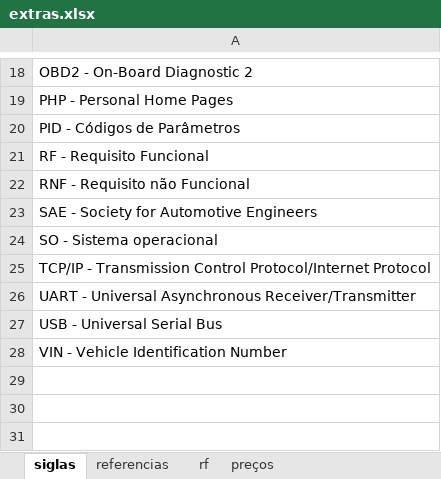
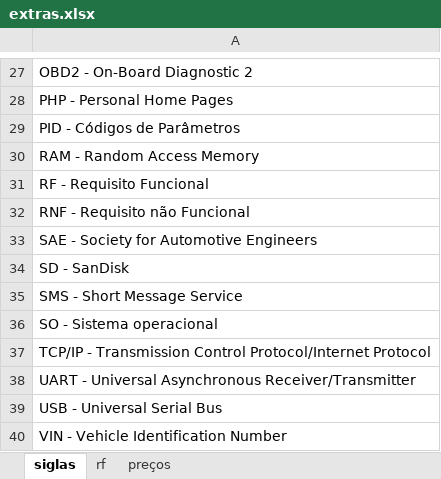
Before and after one commit to maiconn/tcc, an Excel workbook: monografia/extras.xlsx, sheet siglas, drawn as a sheet; only a part is shown, gaps mark what is left out; values as stored, in another font and other column widths than the file's, no borders; the diff covers the shown part only; the diff names each change by its address in the sheet, - before the commit and + after, or states it on an @@ line.

```diff
--- a/monografia/extras.xlsx (sheet siglas)
+++ b/monografia/extras.xlsx (sheet siglas)
-sheet tab: referencias
+row 30: RAM - Random Access Memory
+row 34: SD - SanDisk
+row 35: SMS - Short Message Service
```
Also changed, not shown: 12 added rows elsewhere in this sheet, sheet preços, 23 other files.
